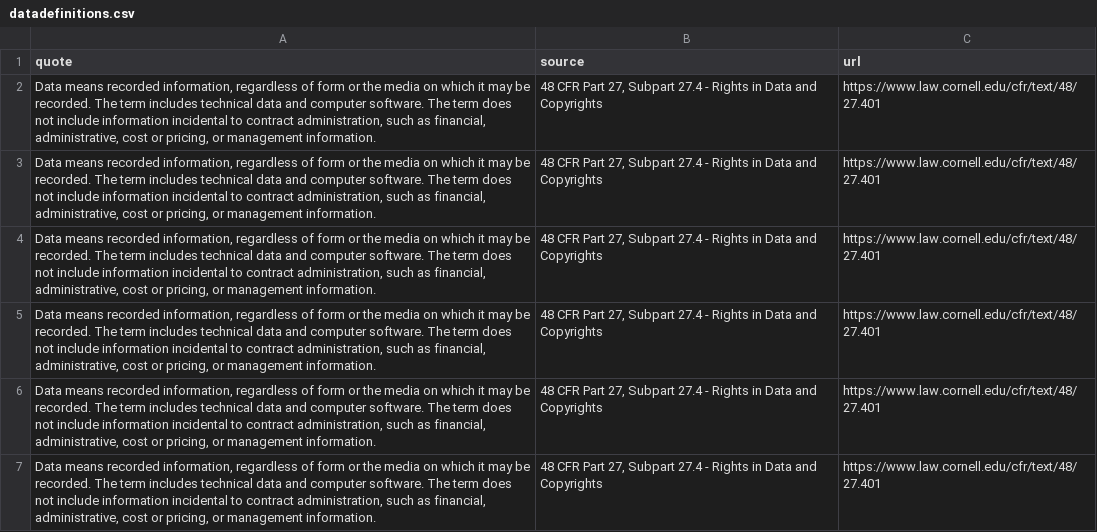
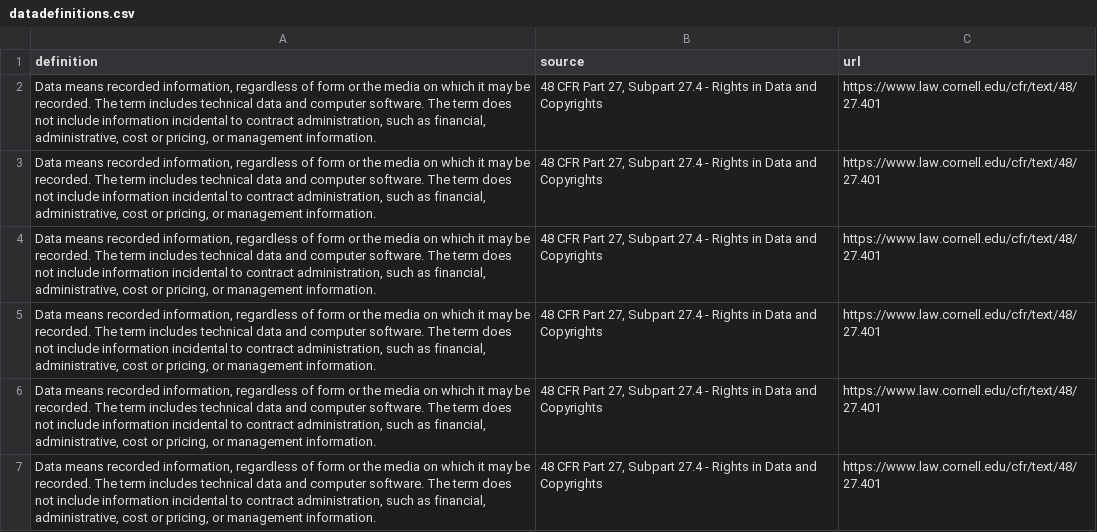
Before and after one commit to rebeccawilliams/whatisdata, a CSV file: datadefinitions.csv, drawn as a sheet.

Commit message:
Update datadefinitions.csv

```diff
--- a/datadefinitions.csv
+++ b/datadefinitions.csv
@@ -1,2 +1,2 @@
-quote,source,url
+definition,source,url
 "Data means recorded information, regardless of form or the media on which it may be recorded. The term includes technical data and computer software. The term does not include information incidental to contract administration, such as financial, administrative, cost or pricing, or management information.","48 CFR Part 27, Subpart 27.4 - Rights in Data and Copyrights","https://www.law.cornell.edu/cfr/text/48/27.401"
```
